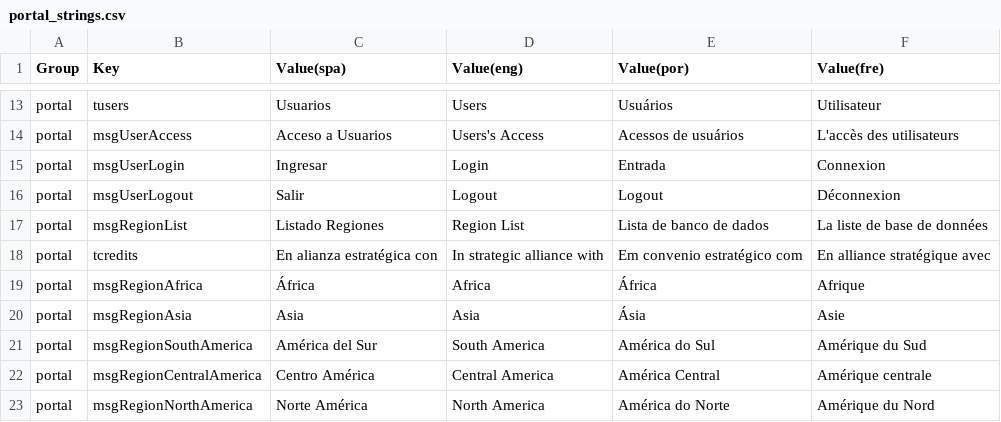
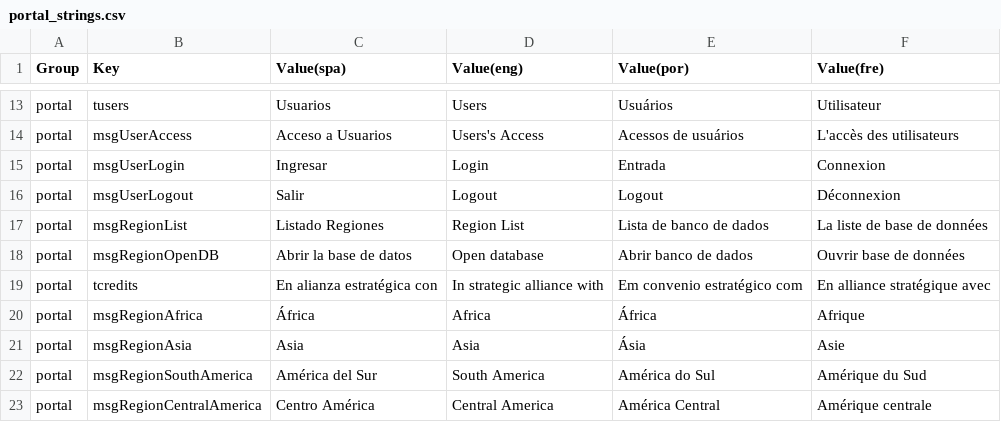
Before and after one commit to desinventar/desinventar-online, a CSV file: files/database/portal_strings.csv, drawn as a sheet; only a part is shown, gaps mark what is left out; the shorter side is filled out with more unchanged rows.

Commit message:
Added a small text in portal to make clear how to open a database in DesInventar

```diff
--- a/files/database/portal_strings.csv
+++ b/files/database/portal_strings.csv
@@ -17,2 +17,3 @@
 "portal","msgRegionList","Listado Regiones","Region List","Lista de banco de dados","La liste de base de données"
+"portal","msgRegionOpenDB","Abrir la base de datos","Open database","Abrir banco de dados","Ouvrir base de données"
 "portal","tcredits","En alianza estratégica con","In strategic alliance with","Em convenio estratégico com","En alliance stratégique avec"
```
Also changed, not shown: 7 other files.
